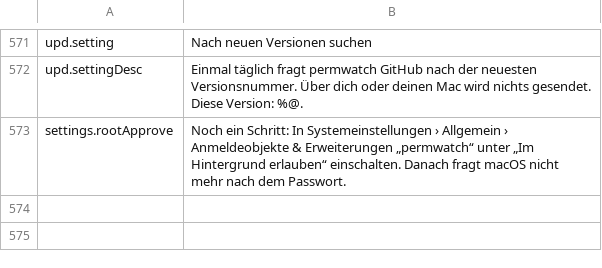
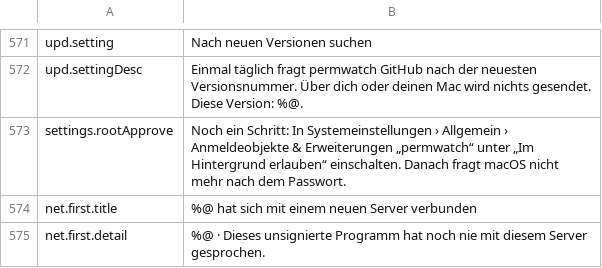
Before and after one commit to cybertoxin3/permwatch, a TSV file: app/i18n/de.tsv, drawn as a sheet; only a part is shown, gaps mark what is left out.

```diff
--- a/app/i18n/de.tsv
+++ b/app/i18n/de.tsv
@@ -573 +573,3 @@ upd.settingDesc	Einmal täglich fragt permwatch GitHub nach der neuesten Version
 settings.rootApprove	Noch ein Schritt: In Systemeinstellungen › Allgemein › Anmeldeobjekte & Erweiterungen „permwatch“ unter „Im Hintergrund erlauben“ einschalten. Danach fragt macOS nicht mehr nach dem Passwort.
+net.first.title	%@ hat sich mit einem neuen Server verbunden
+net.first.detail	%@ · Dieses unsignierte Programm hat noch nie mit diesem Server gesprochen.
```
Also changed, not shown: app/i18n/ar.tsv, app/i18n/ja.tsv, 11 other files.
